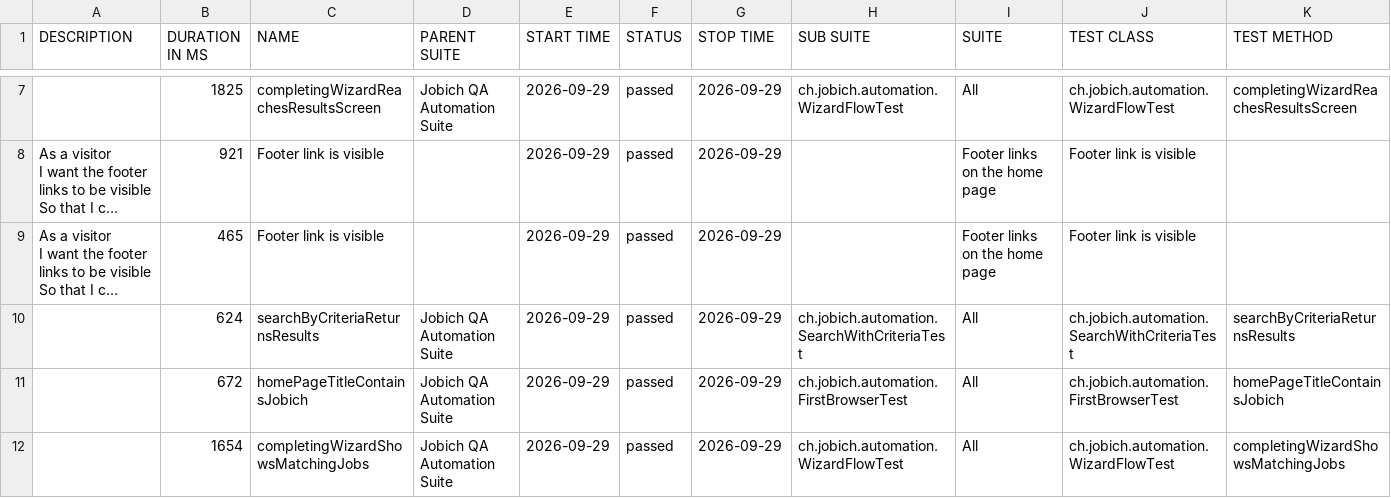
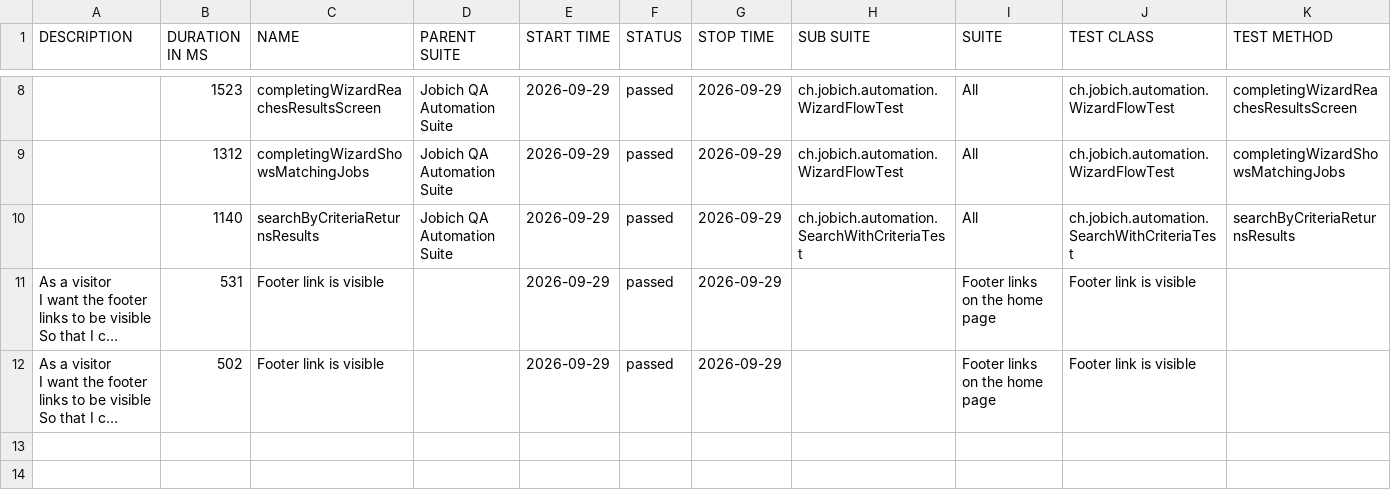
Before and after one commit to aazinchenko/jobich-automation, a CSV file: data/suites.csv, drawn as a sheet; only a part is shown, gaps mark what is left out; long unchanged cells end in …; removed rows and columns are numbered as before the commit, all else as after; the diff covers the shown part only; the diff names each change by its address in the sheet, - before the commit and + after, or states it on an @@ line.

```diff
--- a/data/suites.csv
+++ b/data/suites.csv
-B8 (DURATION IN MS): 1825
+B8 (DURATION IN MS): 1523
+row 9:  | 1312 | completingWizardShowsMatchingJobs | Jobich QA Automation Suite | 2026-09-29 | passed | 2026-09-29 | ch.jobich.automation.WizardFlowTest | All | ch.jobich.automation.WizardFlowTest | completingWizardShowsMatchingJobs
+row 10:  | 1140 | searchByCriteriaReturnsResults | Jobich QA Automation Suite | 2026-09-29 | passed | 2026-09-29 | ch.jobich.automation.SearchWithCriteriaTest | All | ch.jobich.automation.SearchWithCriteriaTest | searchByCriteriaReturnsResults
-B11 (DURATION IN MS): 921
+B11 (DURATION IN MS): 531
-B12 (DURATION IN MS): 465
+B12 (DURATION IN MS): 502
-row 10:  | 624 | searchByCriteriaReturnsResults | Jobich QA Automation Suite | 2026-09-29 | passed | 2026-09-29 | ch.jobich.automation.SearchWithCriteriaTest | All | ch.jobich.automation.SearchWithCriteriaTest | searchByCriteriaReturnsResults
-row 11:  | 672 | homePageTitleContainsJobich | Jobich QA Automation Suite | 2026-09-29 | passed | 2026-09-29 | ch.jobich.automation.FirstBrowserTest | All | ch.jobich.automation.FirstBrowserTest | homePageTitleContainsJobich
-row 12:  | 1654 | completingWizardShowsMatchingJobs | Jobich QA Automation Suite | 2026-09-29 | passed | 2026-09-29 | ch.jobich.automation.WizardFlowTest | All | ch.jobich.automation.WizardFlowTest | completingWizardShowsMatchingJobs
```
Also changed, not shown: 3 added rows, 2 removed rows and 2 edited cells elsewhere in this file, 44 other files.
